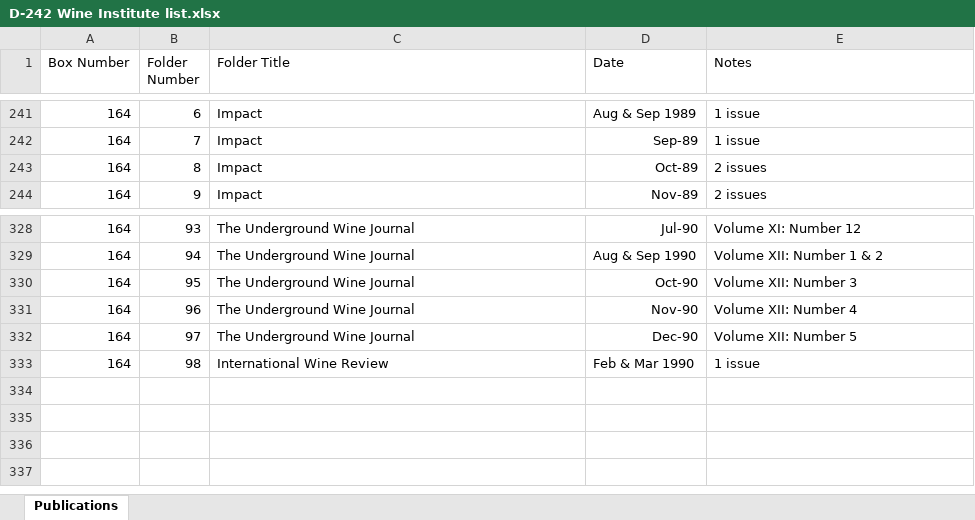
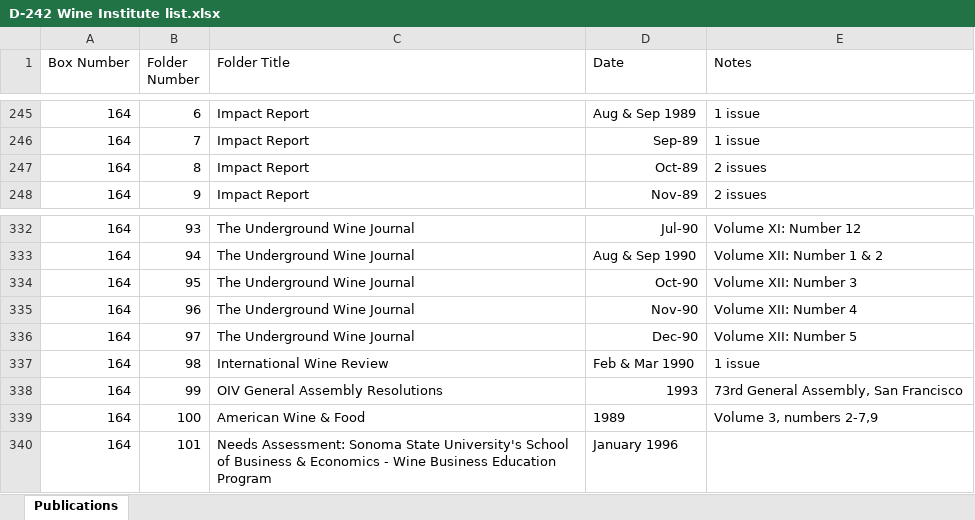
Before and after one commit to lizcphillips/UCD-WineInstitute, an Excel workbook: D-242 Wine Institute list.xlsx, sheet Publications, drawn as a sheet; only a part is shown, gaps mark what is left out; values as stored, in another font and other column widths than the file's, no borders; addresses are those after the commit; the diff covers the shown part only; the diff names each change by its address in the sheet, - before the commit and + after, or states it on an @@ line.

```diff
--- a/D-242 Wine Institute list.xlsx (sheet Publications)
+++ b/D-242 Wine Institute list.xlsx (sheet Publications)
-C245:C248 (Folder Title): Impact
+C245:C248 (Folder Title): Impact Report
+row 338: 164 | 99 | OIV General Assembly Resolutions | 1993 | 73rd General Assembly, San Francisco
+row 339: 164 | 100 | American Wine & Food | 1989 | Volume 3, numbers 2-7,9
+row 340: 164 | 101 | Needs Assessment: Sonoma State University's School of Business & Economics - Wine Business Education Program | January 1996
```
Also changed, not shown: other rows of this sheet.
